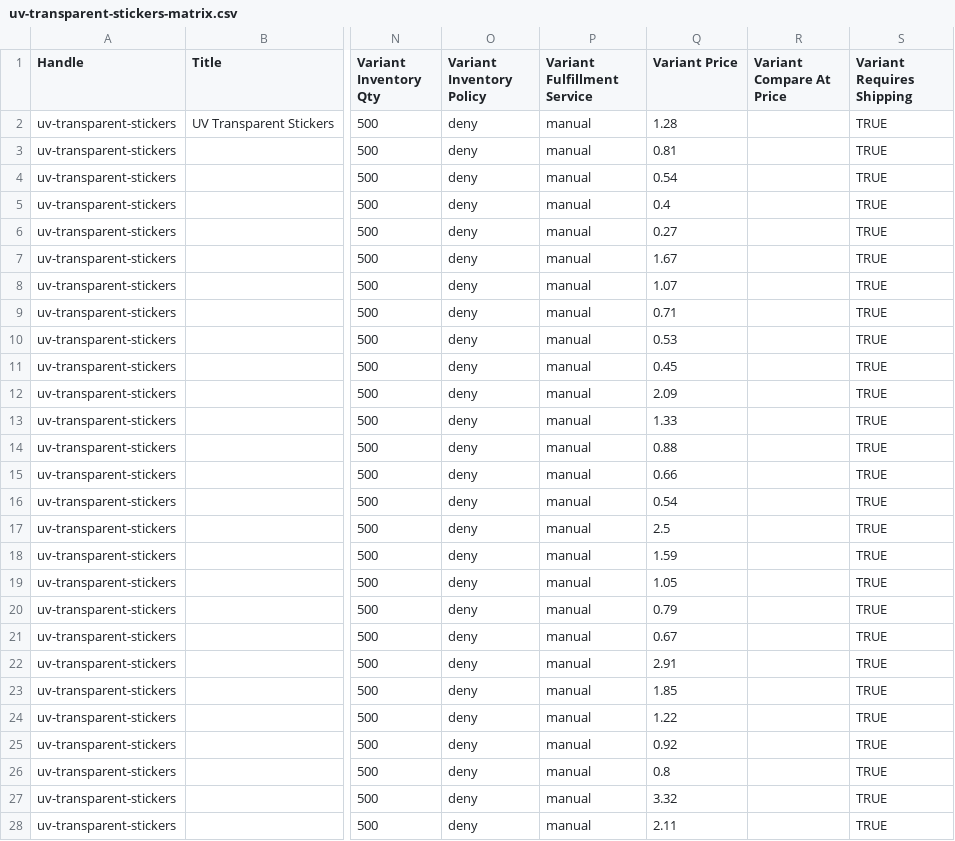
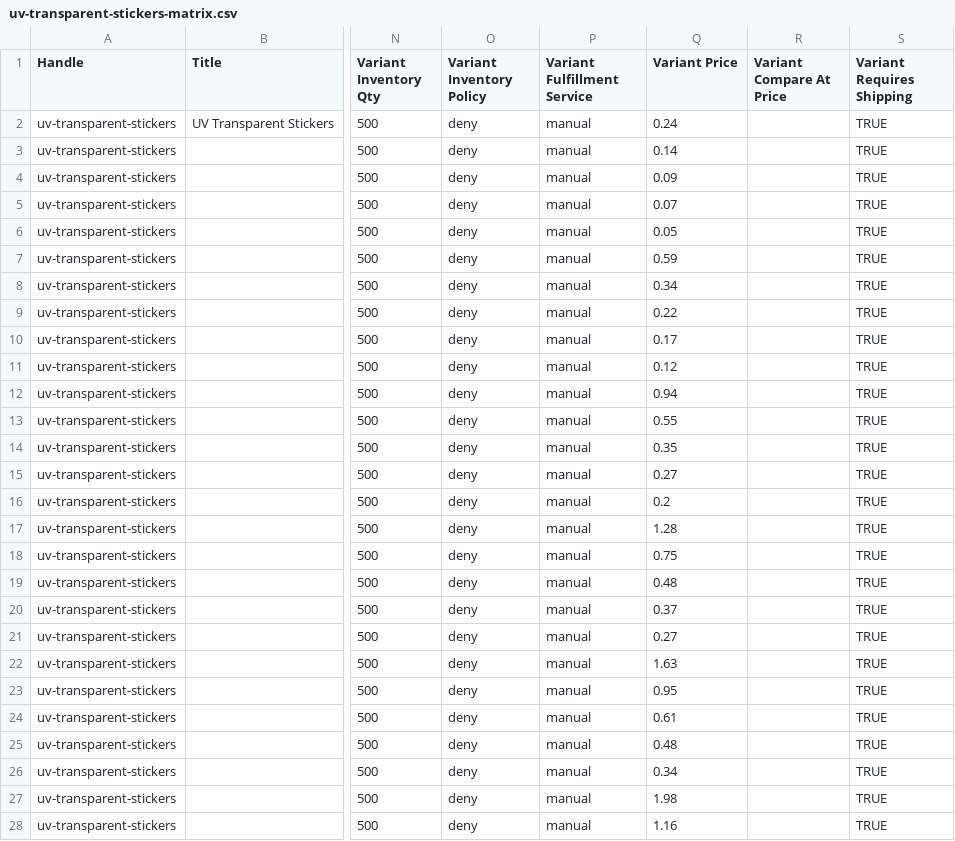
Before and after one commit to uzyrixolo/patch-kraze, a CSV file: uv-transparent-stickers-matrix.csv, drawn as a sheet; only a part is shown, gaps mark what is left out; the diff covers the shown part only; the diff names each change by its address in the sheet, - before the commit and + after, or states it on an @@ line.

Commit message:
Update UV transparent stickers to use holographic sticker pricing

```diff
--- a/uv-transparent-stickers-matrix.csv
+++ b/uv-transparent-stickers-matrix.csv
-Q2 (Variant Price): 1.28
+Q2 (Variant Price): 0.24
-Q3 (Variant Price): 0.81
+Q3 (Variant Price): 0.14
-Q4 (Variant Price): 0.54
+Q4 (Variant Price): 0.09
-Q5 (Variant Price): 0.4
+Q5 (Variant Price): 0.07
-Q6 (Variant Price): 0.27
+Q6 (Variant Price): 0.05
-Q7 (Variant Price): 1.67
+Q7 (Variant Price): 0.59
-Q8 (Variant Price): 1.07
+Q8 (Variant Price): 0.34
-Q9 (Variant Price): 0.71
+Q9 (Variant Price): 0.22
-Q10 (Variant Price): 0.53
+Q10 (Variant Price): 0.17
-Q11 (Variant Price): 0.45
+Q11 (Variant Price): 0.12
-Q12 (Variant Price): 2.09
+Q12 (Variant Price): 0.94
-Q13 (Variant Price): 1.33
+Q13 (Variant Price): 0.55
-Q14 (Variant Price): 0.88
+Q14 (Variant Price): 0.35
-Q15 (Variant Price): 0.66
+Q15 (Variant Price): 0.27
-Q16 (Variant Price): 0.54
+Q16 (Variant Price): 0.2
-Q17 (Variant Price): 2.5
+Q17 (Variant Price): 1.28
-Q18 (Variant Price): 1.59
+Q18 (Variant Price): 0.75
-Q19 (Variant Price): 1.05
+Q19 (Variant Price): 0.48
-Q20 (Variant Price): 0.79
+Q20 (Variant Price): 0.37
-Q21 (Variant Price): 0.67
+Q21 (Variant Price): 0.27
-Q22 (Variant Price): 2.91
+Q22 (Variant Price): 1.63
-Q23 (Variant Price): 1.85
+Q23 (Variant Price): 0.95
-Q24 (Variant Price): 1.22
+Q24 (Variant Price): 0.61
-Q25 (Variant Price): 0.92
+Q25 (Variant Price): 0.48
-Q26 (Variant Price): 0.8
+Q26 (Variant Price): 0.34
-Q27 (Variant Price): 3.32
+Q27 (Variant Price): 1.98
-Q28 (Variant Price): 2.11
+Q28 (Variant Price): 1.16
```
Also changed, not shown: 73 edited cells elsewhere in this file, 1 other file.
